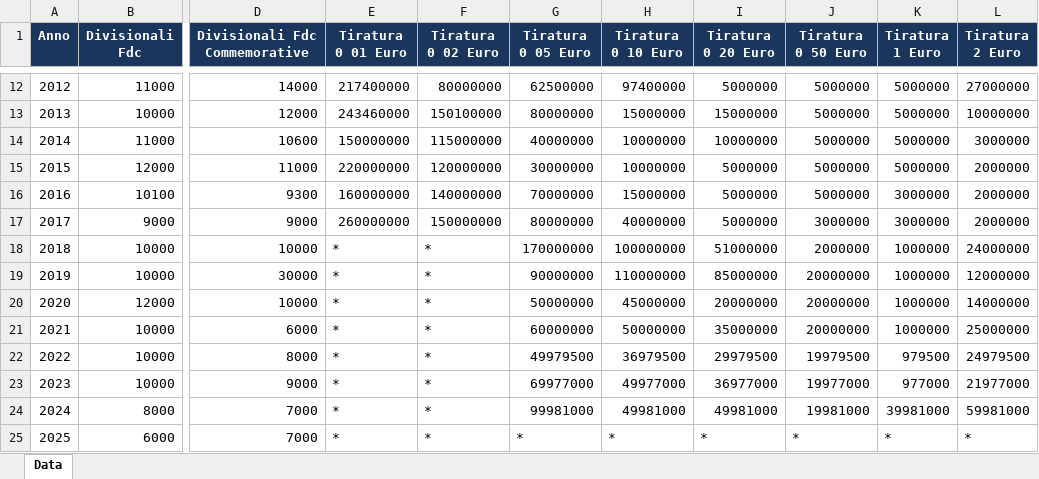
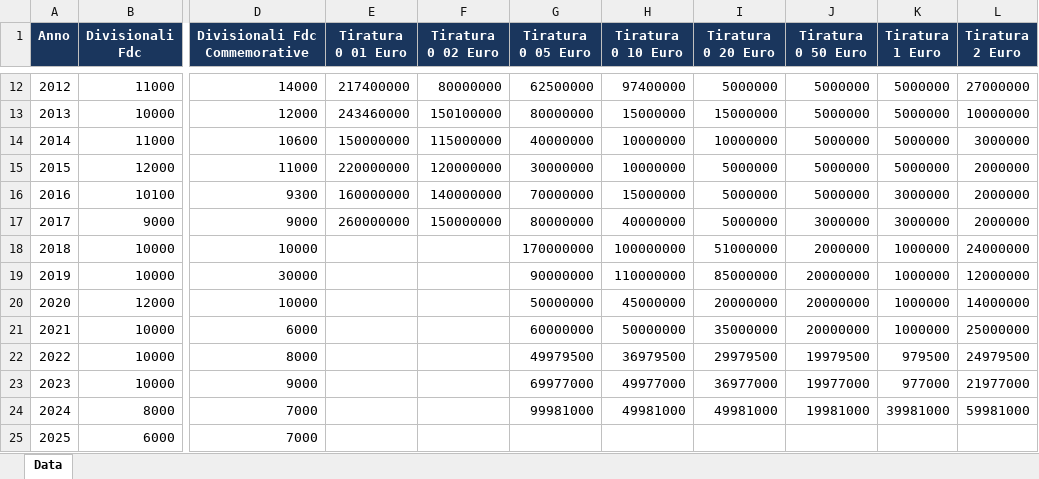
Before and after one commit to listbase-org/listbase-cdn-it, an Excel workbook: finance/it-tirature-monete-euro-italiane_IT.xlsx, sheet Data, drawn as a sheet; only a part is shown, gaps mark what is left out; values as stored, in another font and other column widths than the file's, no borders; the diff names each change by its address in the sheet, - before the commit and + after, or states it on an @@ line.

Commit message:
Fix dataset: it-tirature-monete-euro-italiane (24 records)

```diff
--- a/finance/it-tirature-monete-euro-italiane_IT.xlsx (sheet Data)
+++ b/finance/it-tirature-monete-euro-italiane_IT.xlsx (sheet Data)
-E18:E25 (Tiratura 0 01 Euro): *
+E18:E25 (Tiratura 0 01 Euro): (empty)
-F18:F25 (Tiratura 0 02 Euro): *
+F18:F25 (Tiratura 0 02 Euro): (empty)
-G25 (Tiratura 0 05 Euro): *
+G25 (Tiratura 0 05 Euro): (empty)
-H25 (Tiratura 0 10 Euro): *
+H25 (Tiratura 0 10 Euro): (empty)
-I25 (Tiratura 0 20 Euro): *
+I25 (Tiratura 0 20 Euro): (empty)
-J25 (Tiratura 0 50 Euro): *
+J25 (Tiratura 0 50 Euro): (empty)
-K25 (Tiratura 1 Euro): *
+K25 (Tiratura 1 Euro): (empty)
-L25 (Tiratura 2 Euro): *
+L25 (Tiratura 2 Euro): (empty)
```
Also changed, not shown: 4 other files.
